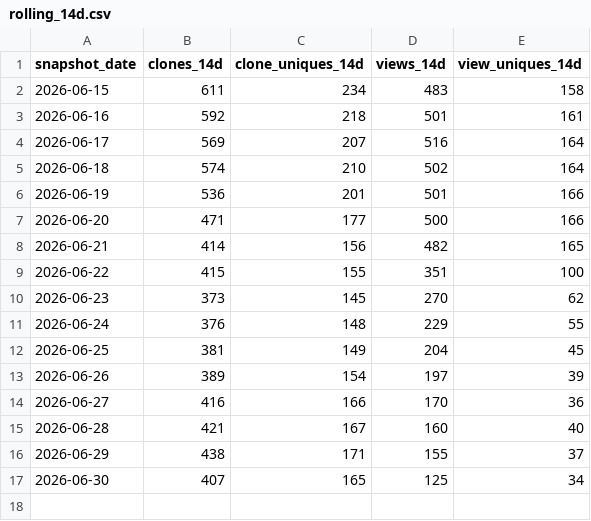
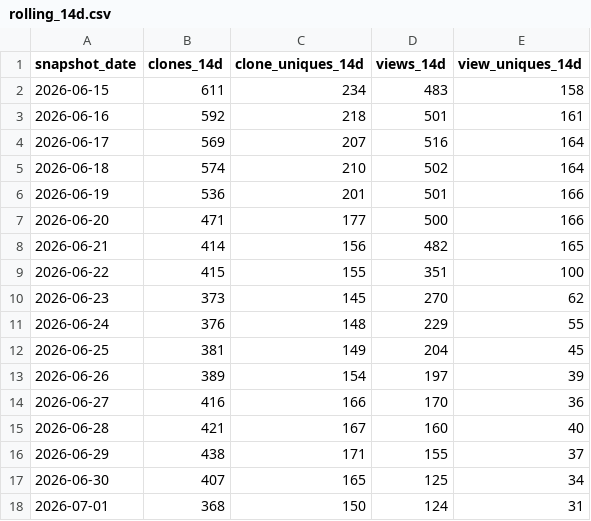
Before and after one commit to shengyanlin/claude-overlay, a CSV file: rolling_14d.csv, drawn as a sheet.

```diff
--- a/rolling_14d.csv
+++ b/rolling_14d.csv
@@ -17 +17,2 @@ snapshot_date,clones_14d,clone_uniques_14d,views_14d,view_uniques_14d
 2026-06-30,407,165,125,34
+2026-07-01,368,150,124,31
```
Also changed, not shown: clones.csv, views.csv, 1 other file.
